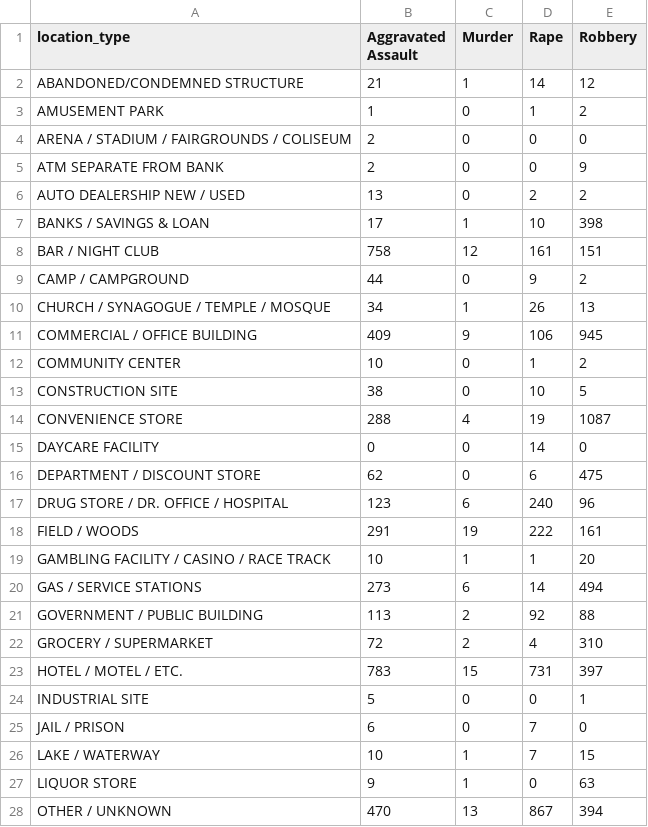
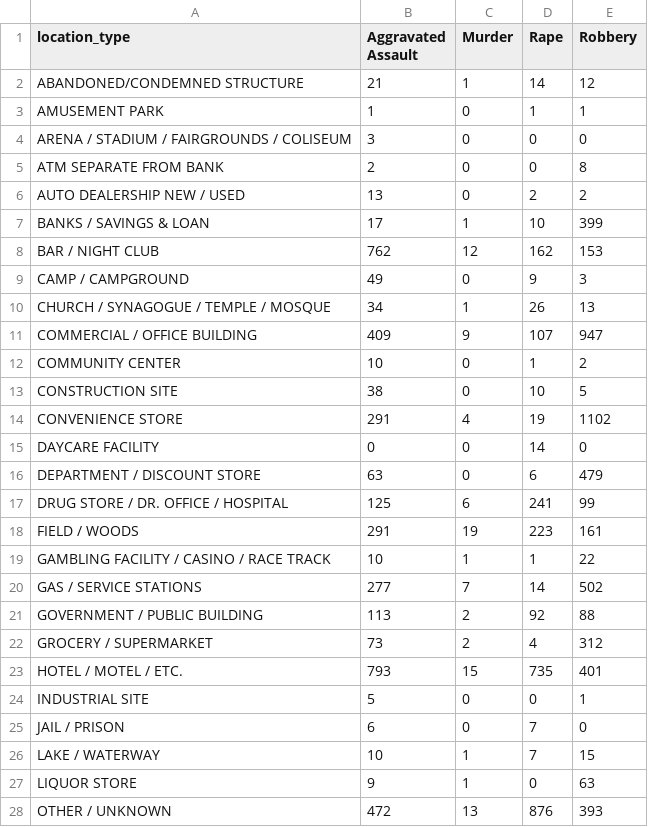
Before and after one commit to rgrantham82/Crime-Analysis, a CSV file: Crime Reports/data/viol_loc.csv, drawn as a sheet; only a part is shown; the diff covers the shown part only.

```diff
--- a/Crime Reports/data/viol_loc.csv
+++ b/Crime Reports/data/viol_loc.csv
@@ -2,23 +2,23 @@ location_type,Aggravated Assault,Murder,Rape,Robbery
 ABANDONED/CONDEMNED STRUCTURE,21,1,14,12
-AMUSEMENT PARK,1,0,1,2
-ARENA / STADIUM / FAIRGROUNDS / COLISEUM,2,0,0,0
-ATM SEPARATE FROM BANK,2,0,0,9
+AMUSEMENT PARK,1,0,1,1
+ARENA / STADIUM / FAIRGROUNDS / COLISEUM,3,0,0,0
+ATM SEPARATE FROM BANK,2,0,0,8
 AUTO DEALERSHIP NEW / USED,13,0,2,2
-BANKS / SAVINGS & LOAN,17,1,10,398
-BAR / NIGHT CLUB,758,12,161,151
-CAMP / CAMPGROUND,44,0,9,2
+BANKS / SAVINGS & LOAN,17,1,10,399
+BAR / NIGHT CLUB,762,12,162,153
+CAMP / CAMPGROUND,49,0,9,3
 CHURCH / SYNAGOGUE / TEMPLE / MOSQUE,34,1,26,13
-COMMERCIAL / OFFICE BUILDING,409,9,106,945
+COMMERCIAL / OFFICE BUILDING,409,9,107,947
 COMMUNITY CENTER,10,0,1,2
 CONSTRUCTION SITE,38,0,10,5
-CONVENIENCE STORE,288,4,19,1087
+CONVENIENCE STORE,291,4,19,1102
 DAYCARE FACILITY,0,0,14,0
-DEPARTMENT / DISCOUNT STORE,62,0,6,475
-DRUG STORE / DR. OFFICE / HOSPITAL,123,6,240,96
-FIELD / WOODS,291,19,222,161
-GAMBLING FACILITY / CASINO / RACE TRACK,10,1,1,20
-GAS / SERVICE STATIONS,273,6,14,494
+DEPARTMENT / DISCOUNT STORE,63,0,6,479
+DRUG STORE / DR. OFFICE / HOSPITAL,125,6,241,99
+FIELD / WOODS,291,19,223,161
+GAMBLING FACILITY / CASINO / RACE TRACK,10,1,1,22
+GAS / SERVICE STATIONS,277,7,14,502
 GOVERNMENT / PUBLIC BUILDING,113,2,92,88
-GROCERY / SUPERMARKET,72,2,4,310
-HOTEL / MOTEL / ETC.,783,15,731,397
+GROCERY / SUPERMARKET,73,2,4,312
+HOTEL / MOTEL / ETC.,793,15,735,401
 INDUSTRIAL SITE,5,0,0,1
@@ -27,2 +27,2 @@ LAKE / WATERWAY,10,1,7,15
 LIQUOR STORE,9,1,0,63
-OTHER / UNKNOWN,470,13,867,394
+OTHER / UNKNOWN,472,13,876,393
```
Also changed, not shown: 25 edited cells elsewhere in this file, Crime Reports/data/df_mur.csv, Crime Reports/data/monthly_viol.csv, 2 other files.
